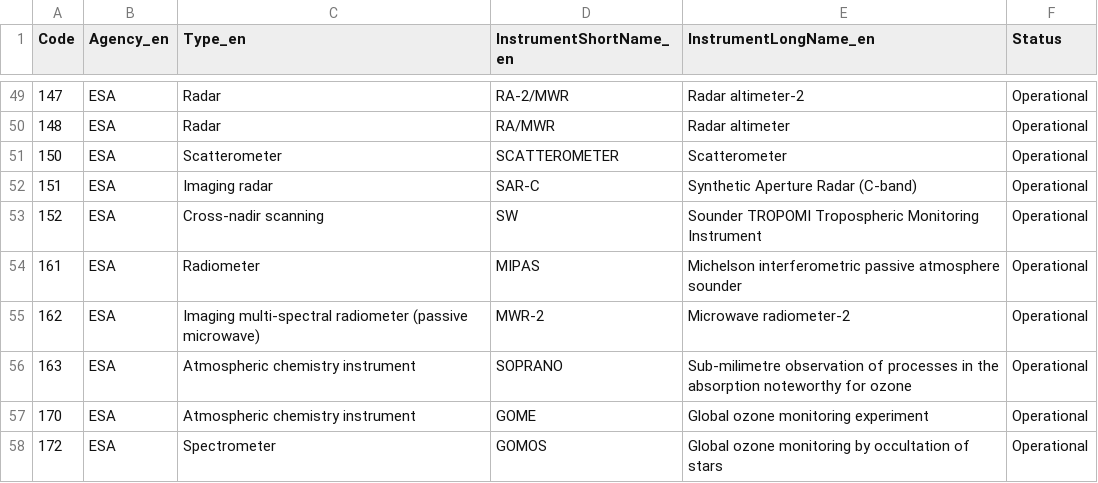
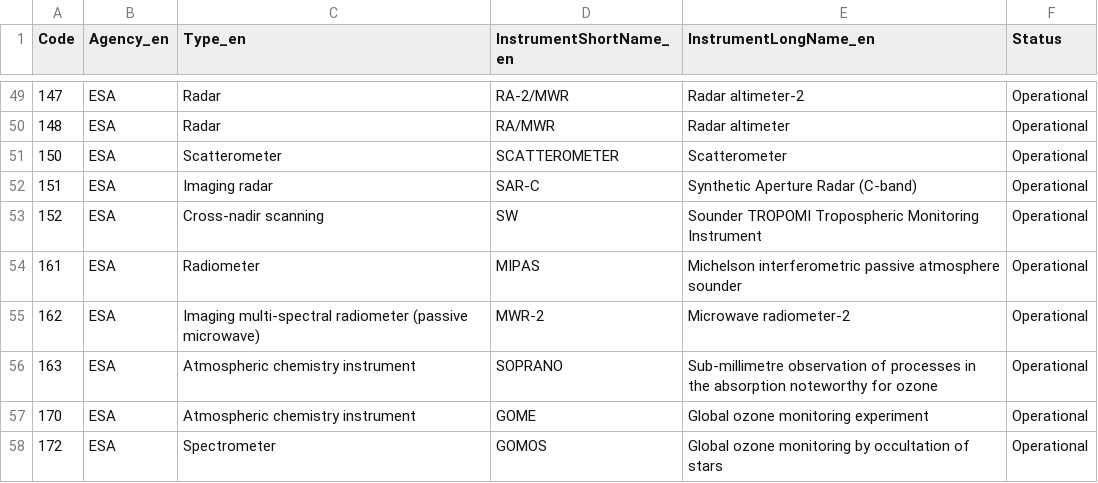
Before and after one commit to wmo-im/CCT, a CSV file: C08.csv, drawn as a sheet; only a part is shown, gaps mark what is left out.

Commit message:
Update C08.csv
#61

```diff
--- a/C08.csv
+++ b/C08.csv
@@ -55,3 +55,3 @@ Code,Agency_en,Type_en,InstrumentShortName_en,InstrumentLongName_en,Status
 162,ESA,Imaging multi-spectral radiometer (passive microwave),MWR-2,Microwave radiometer-2,Operational
-163,ESA,Atmospheric chemistry instrument,SOPRANO,Sub-milimetre observation of processes in the absorption noteworthy for ozone,Operational
+163,ESA,Atmospheric chemistry instrument,SOPRANO,Sub-millimetre observation of processes in the absorption noteworthy for ozone,Operational
 170,ESA,Atmospheric chemistry instrument,GOME,Global ozone monitoring experiment,Operational
```
